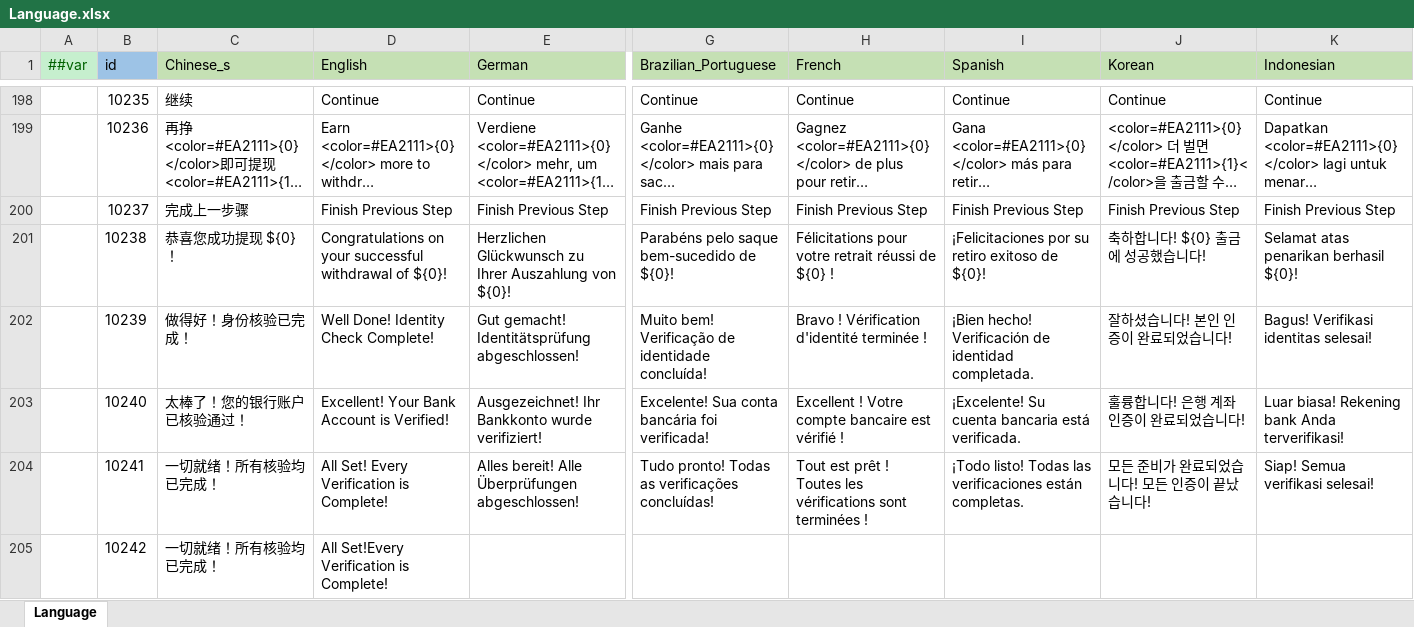
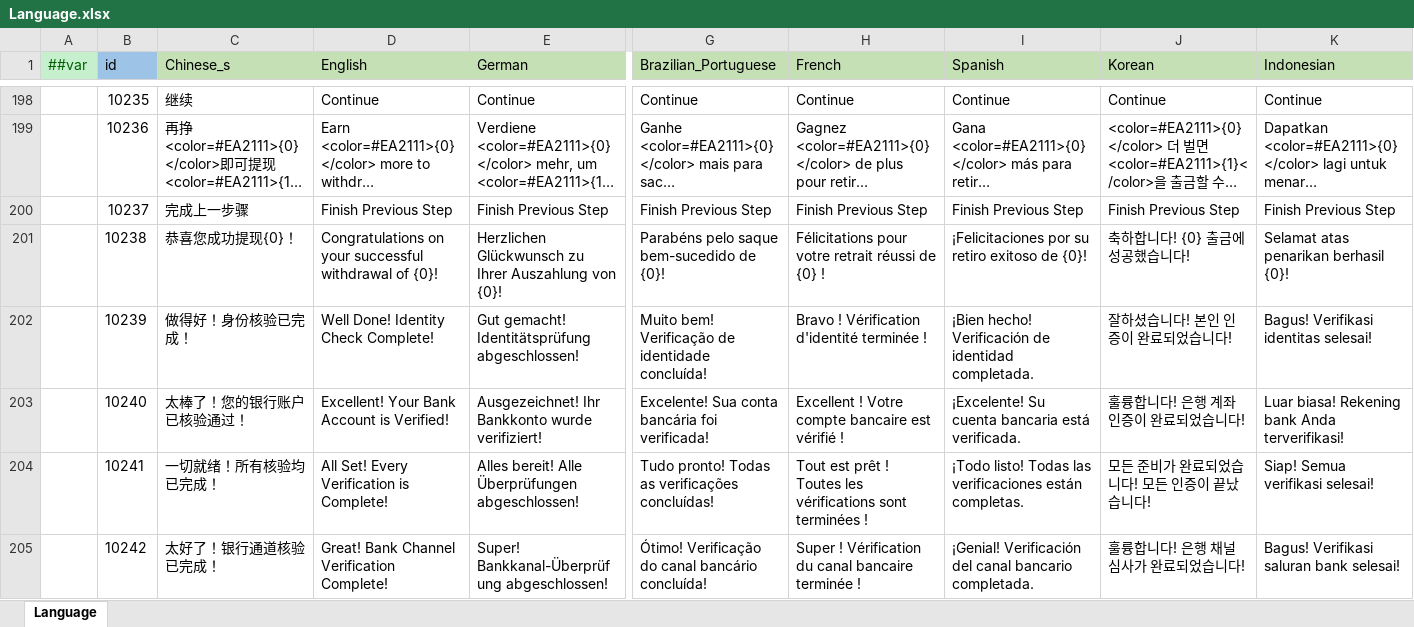
Before and after one commit to yuhuaichong1/AsWaterGameProj, an Excel workbook: DesignerConfigs/Datas/Language.xlsx, sheet Language, drawn as a sheet; only a part is shown, gaps mark what is left out; long unchanged cells end in …; values as stored, in another font and other column widths than the file's, no borders; the diff covers the shown part only; the diff names each change by its address in the sheet, - before the commit and + after, or states it on an @@ line.

```diff
--- a/DesignerConfigs/Datas/Language.xlsx (sheet Language)
+++ b/DesignerConfigs/Datas/Language.xlsx (sheet Language)
-C201 (Chinese_s): 恭喜您成功提现 ${0}！
+C201 (Chinese_s): 恭喜您成功提现{0}！
-D201 (English): …withdrawal of ${0}!
+D201 (English): …withdrawal of {0}!
-E201 (German): …Auszahlung von ${0}!
+E201 (German): …Auszahlung von {0}!
-G201 (Brazilian_Portuguese): Parabéns pelo saque bem-sucedido de ${0}!
+G201 (Brazilian_Portuguese): Parabéns pelo saque bem-sucedido de {0}!
-H201 (French): …réussi de ${0} !
+H201 (French): …réussi de {0} !
-I201 (Spanish): …exitoso de ${0}!
+I201 (Spanish): …exitoso de {0}!
-J201 (Korean): 축하합니다! ${0} 출금에 성공했습니다!
+J201 (Korean): 축하합니다! {0} 출금에 성공했습니다!
-K201 (Indonesian): Selamat atas penarikan berhasil ${0}!
+K201 (Indonesian): Selamat atas penarikan berhasil {0}!
-C205 (Chinese_s): 一切就绪！所有核验均已完成！
+C205 (Chinese_s): 太好了！银行通道核验已完成！
-D205 (English): All Set!Every Verification is Complete!
+D205 (English): Great! Bank Channel Verification Complete!
-E205 (German): (empty)
+E205 (German): Super! Bankkanal-Überprüfung abgeschlossen!
-G205 (Brazilian_Portuguese): (empty)
+G205 (Brazilian_Portuguese): Ótimo! Verificação do canal bancário concluída!
-H205 (French): (empty)
+H205 (French): Super ! Vérification du canal bancaire terminée !
-I205 (Spanish): (empty)
+I205 (Spanish): ¡Genial! Verificación del canal bancario completada.
-J205 (Korean): (empty)
+J205 (Korean): 훌륭합니다! 은행 채널 심사가 완료되었습니다!
-K205 (Indonesian): (empty)
+K205 (Indonesian): Bagus! Verifikasi saluran bank selesai!
```
Also changed, not shown: 48 edited cells elsewhere in this sheet, DesignerConfigs/Datas/PayoutStep.xlsx, 1 other file.
